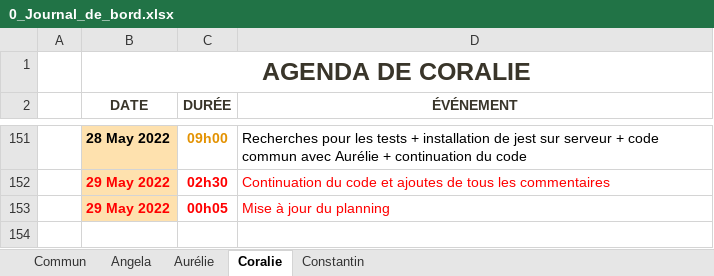
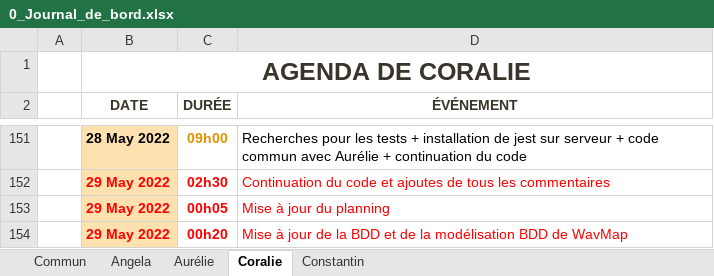
Before and after one commit to ConstantinHrrmn/WavContact, an Excel workbook: Documents/0_Journal_de_bord.xlsx, sheet Coralie, drawn as a sheet; only a part is shown, gaps mark what is left out; values as stored, in another font and other column widths than the file's, no borders; table styles not drawn; the diff names each change by its address in the sheet, - before the commit and + after, or states it on an @@ line.

Commit message:
Modification de la modélisation et BDD WavMap

```diff
--- a/Documents/0_Journal_de_bord.xlsx (sheet Coralie)
+++ b/Documents/0_Journal_de_bord.xlsx (sheet Coralie)
+row 154:  | 29 May 2022 | 00h20 | Mise à jour de la BDD et de la modélisation BDD de WavMap
```
Also changed, not shown: 4 other files.
